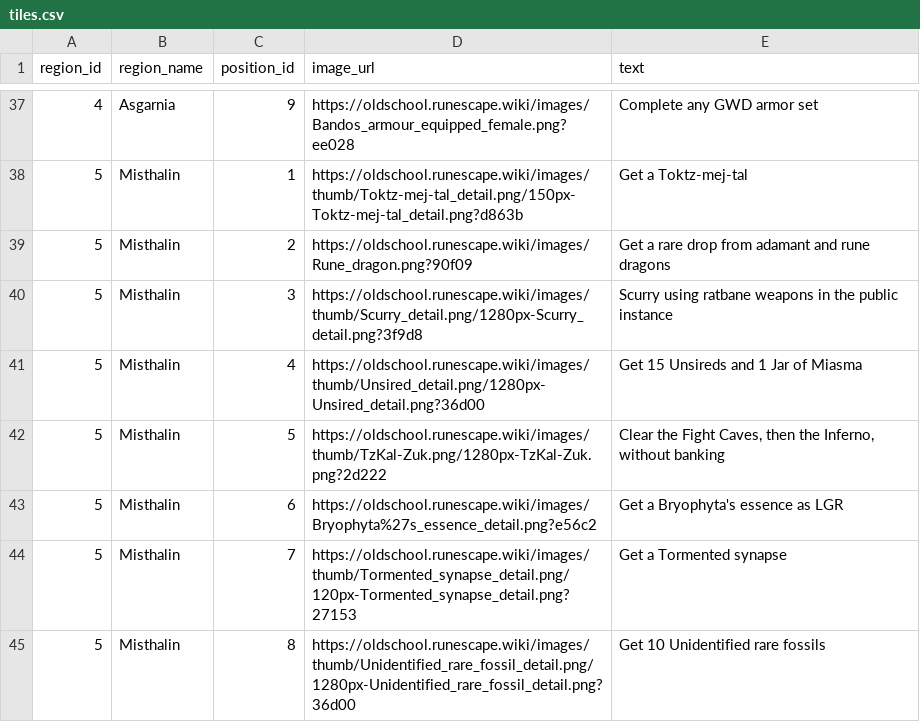
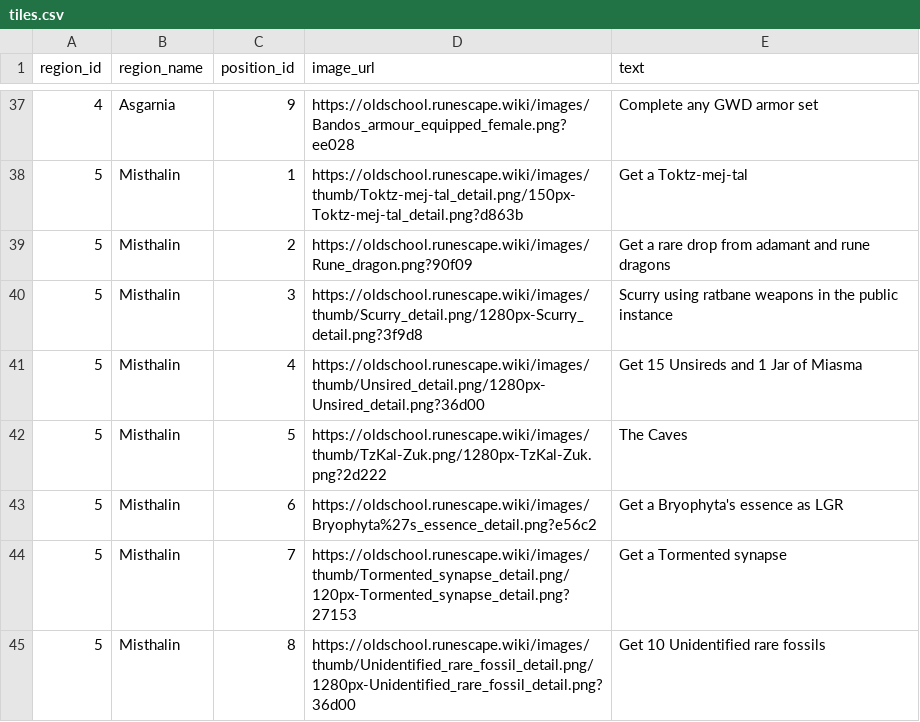
Before and after one commit to Tesla3103/burning-bridges, a CSV file: tiles.csv, drawn as a sheet; only a part is shown, gaps mark what is left out.

Commit message:
Awaken Inferno

```diff
--- a/tiles.csv
+++ b/tiles.csv
@@ -41,3 +41,3 @@ region_id,region_name,position_id,image_url,text
 5,Misthalin,4,https://oldschool.runescape.wiki/images/thumb/Unsired_detail.png/1280px-Unsired_detail.png?36d00,Get 15 Unsireds and 1 Jar of Miasma
-5,Misthalin,5,https://oldschool.runescape.wiki/images/thumb/TzKal-Zuk.png/1280px-TzKal-Zuk.png?2d222,"Clear the Fight Caves, then the Inferno, without banking"
+5,Misthalin,5,https://oldschool.runescape.wiki/images/thumb/TzKal-Zuk.png/1280px-TzKal-Zuk.png?2d222, The Caves
 5,Misthalin,6,https://oldschool.runescape.wiki/images/Bryophyta%27s_essence_detail.png?e56c2,Get a Bryophyta's essence as LGR
```
Also changed, not shown: 12 other files.
